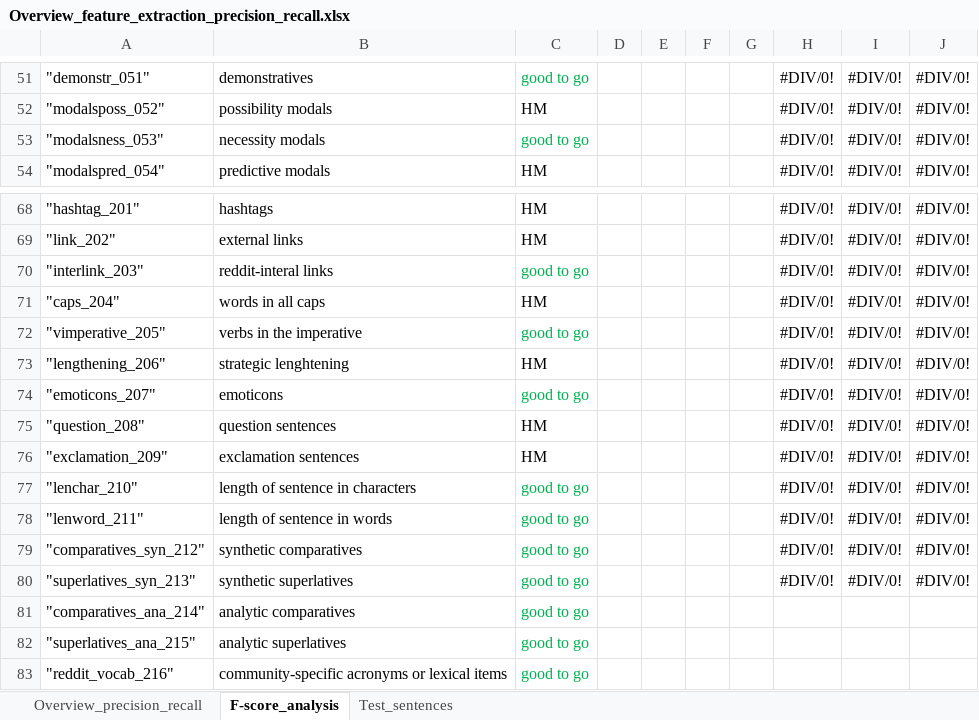
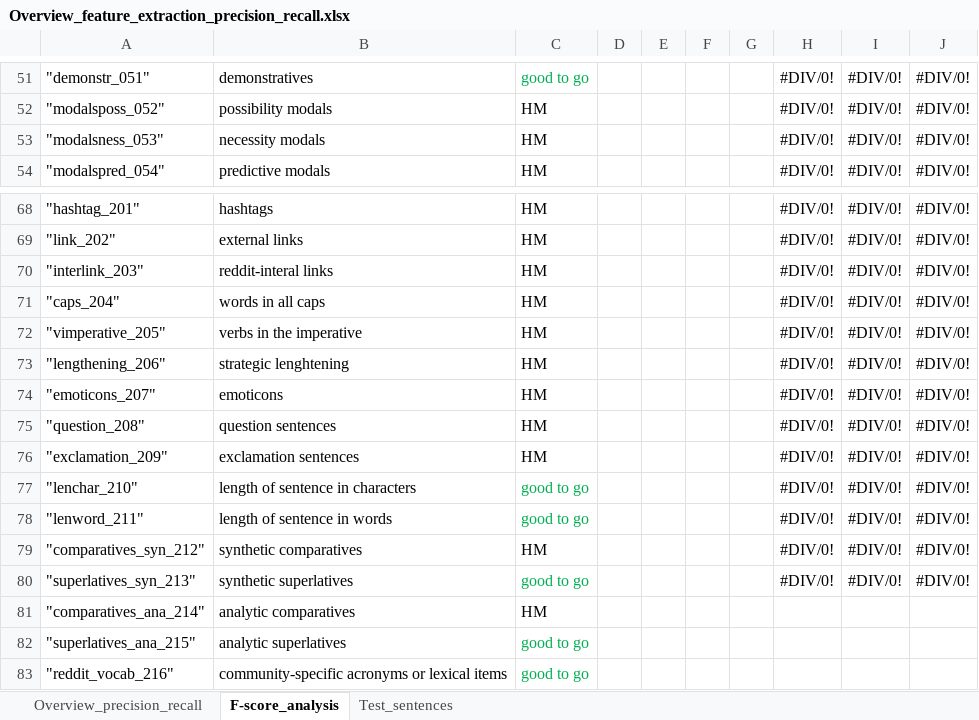
Before and after one commit to PythonGoesReddit/Reddit_MDA, an Excel workbook: Overview_feature_extraction_precision_recall.xlsx, sheet F-score_analysis, drawn as a sheet; only a part is shown, gaps mark what is left out; values as stored, in another font and other column widths than the file's, no borders; the diff names each change by its address in the sheet, - before the commit and + after, or states it on an @@ line.

```diff
--- a/Overview_feature_extraction_precision_recall.xlsx (sheet F-score_analysis)
+++ b/Overview_feature_extraction_precision_recall.xlsx (sheet F-score_analysis)
-C53: good to go
+C53: HM
-C53 text colour: #00B050
+C53 text colour: black
-C70: good to go
+C70: HM
-C70 text colour: #00B050
+C70 text colour: black
-C72: good to go
+C72: HM
-C72 text colour: #00B050
+C72 text colour: black
-C74: good to go
+C74: HM
-C74 text colour: #00B050
+C74 text colour: black
-C79: good to go
+C79: HM
-C79 text colour: #00B050
+C79 text colour: black
-C81: good to go
+C81: HM
-C81 text colour: #00B050
+C81 text colour: black
```
Also changed, not shown: sheet Overview_precision_recall, 7 other files.
